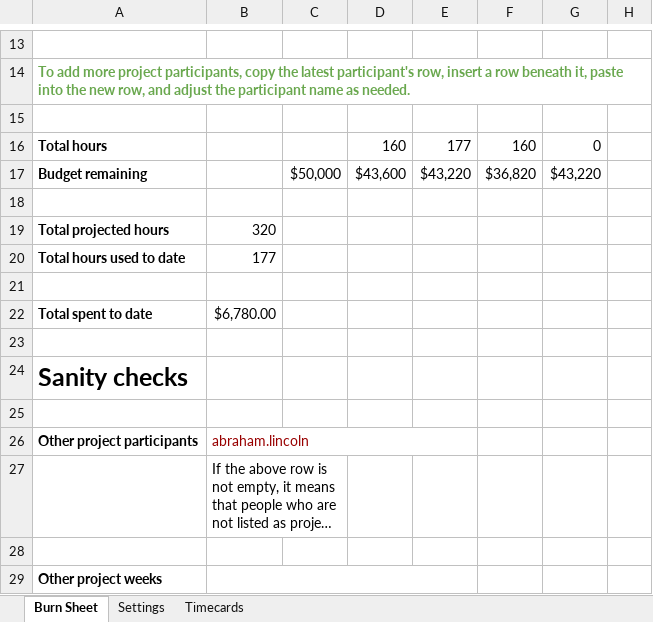
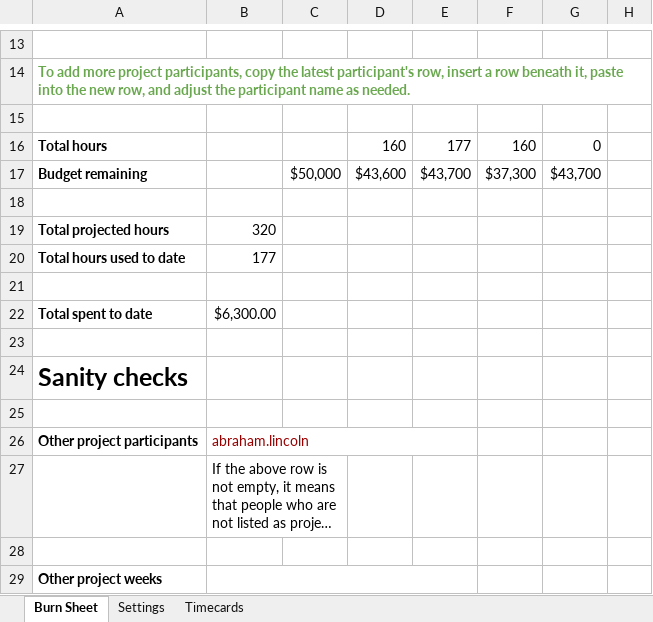
Before and after one commit to 18F/tock-gas-ts, an Excel workbook: examples/Tock Burn Document Example Template.xlsx, sheet Burn Sheet, drawn as a sheet; only a part is shown, gaps mark what is left out; long unchanged cells end in …; values as stored, in another font and other column widths than the file's, no borders; charts and pictures not drawn; the diff names each change by its address in the sheet, - before the commit and + after, or states it on an @@ line.

```diff
--- a/examples/Tock Burn Document Example Template.xlsx (sheet Burn Sheet)
+++ b/examples/Tock Burn Document Example Template.xlsx (sheet Burn Sheet)
-E17: $43,220
+E17: $43,700
-F17: $36,820
+F17: $37,300
-G17: $43,220
+G17: $43,700
-B22: $6,780.00
+B22: $6,300.00
```
Also changed, not shown: sheet Settings, sheet Timecards.
